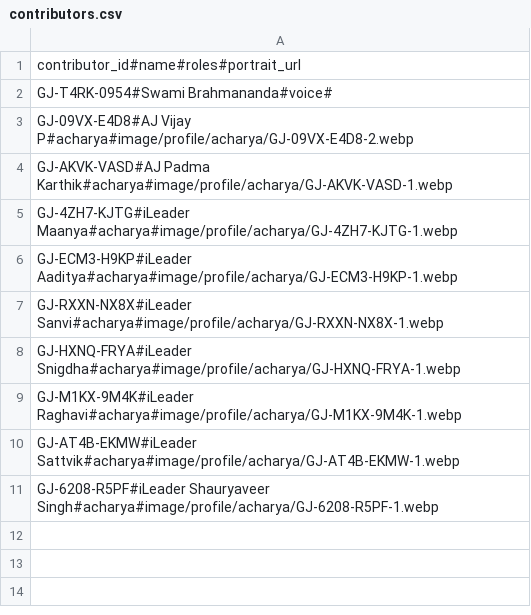
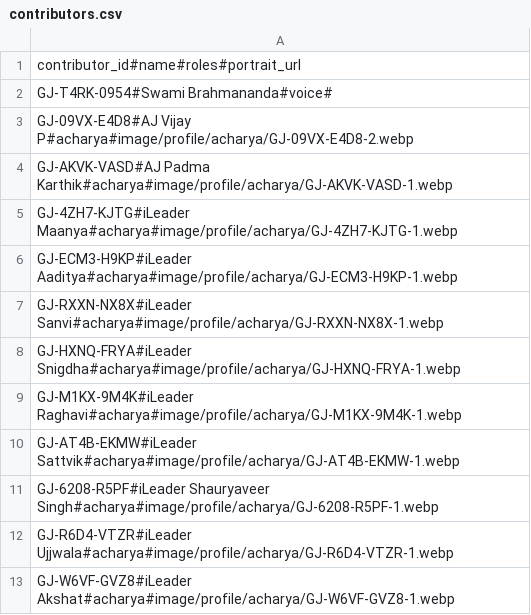
Before and after one commit to lotsgj/media, a CSV file: registry/contributors.csv, drawn as a sheet; the diff names each change by its address in the sheet, - before the commit and + after, or states it on an @@ line.

Commit message:
Add iLeaders Ujjwala and Akshat as Acharyas

```diff
--- a/registry/contributors.csv
+++ b/registry/contributors.csv
+row 12: GJ-R6D4-VTZR#iLeader Ujjwala#acharya#image/profile/acharya/GJ-R6D4-VTZR-1.webp
+row 13: GJ-W6VF-GVZ8#iLeader Akshat#acharya#image/profile/acharya/GJ-W6VF-GVZ8-1.webp
```
Also changed, not shown: 5 other files.
